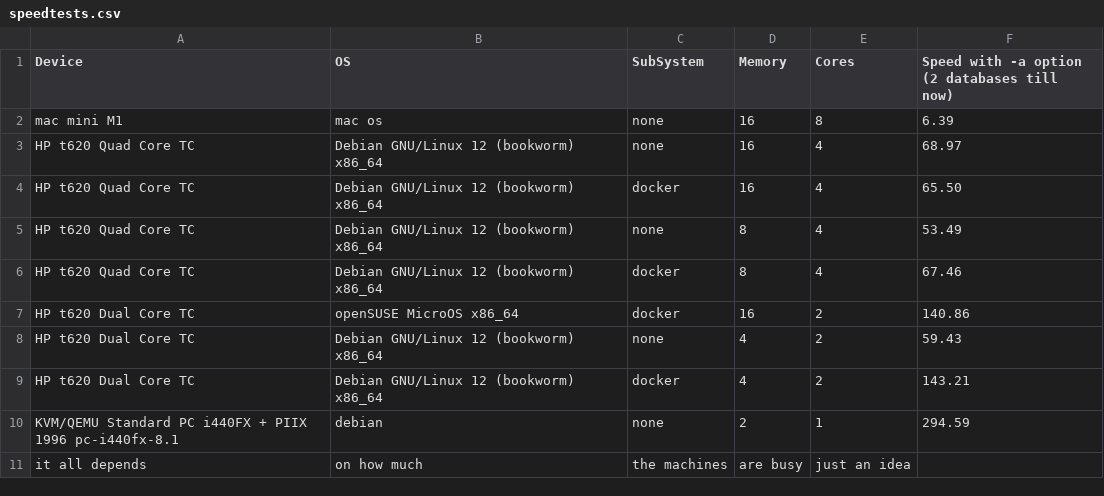
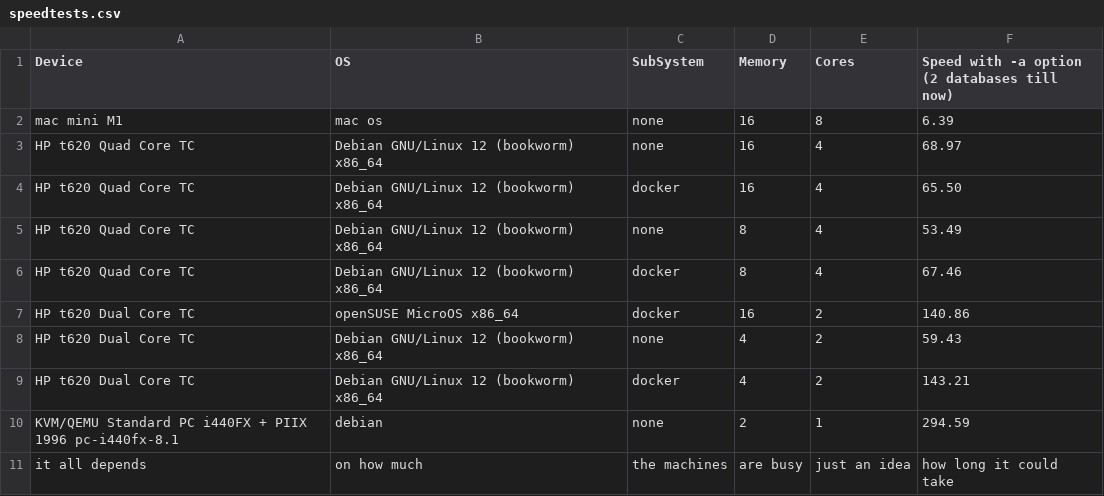
Before and after one commit to DMR-Database/dmr-database-tool, a CSV file: speedtests.csv, drawn as a sheet.

Commit message:
Update speedtests.csv

```diff
--- a/speedtests.csv
+++ b/speedtests.csv
@@ -10,2 +10,2 @@ HP t620 Dual Core TC,Debian GNU/Linux 12 (bookworm) x86_64,docker,4,2,143.21
 KVM/QEMU Standard PC i440FX + PIIX 1996 pc-i440fx-8.1,debian,none,2,1,294.59
-it all depends,on how much,the machines,are busy,just an idea
+it all depends,on how much,the machines,are busy,just an idea,how long it could take
```
